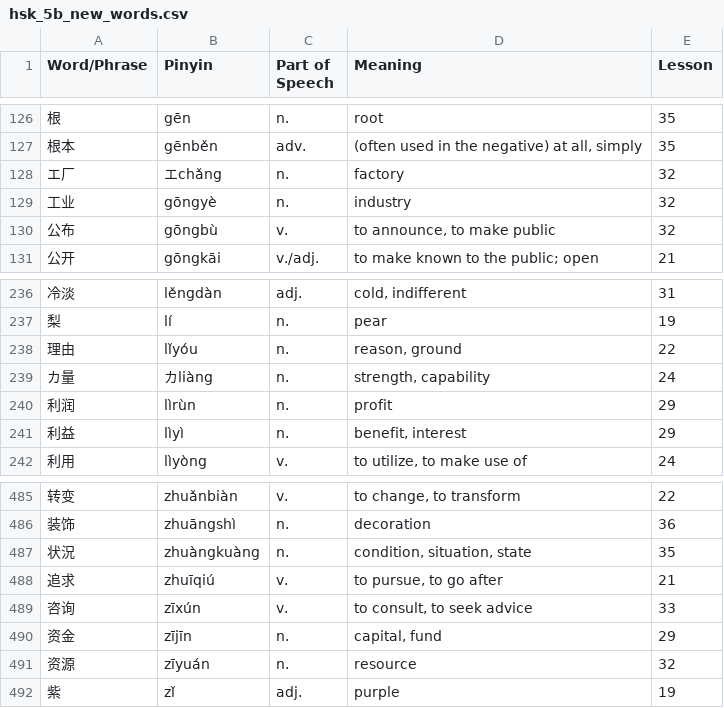
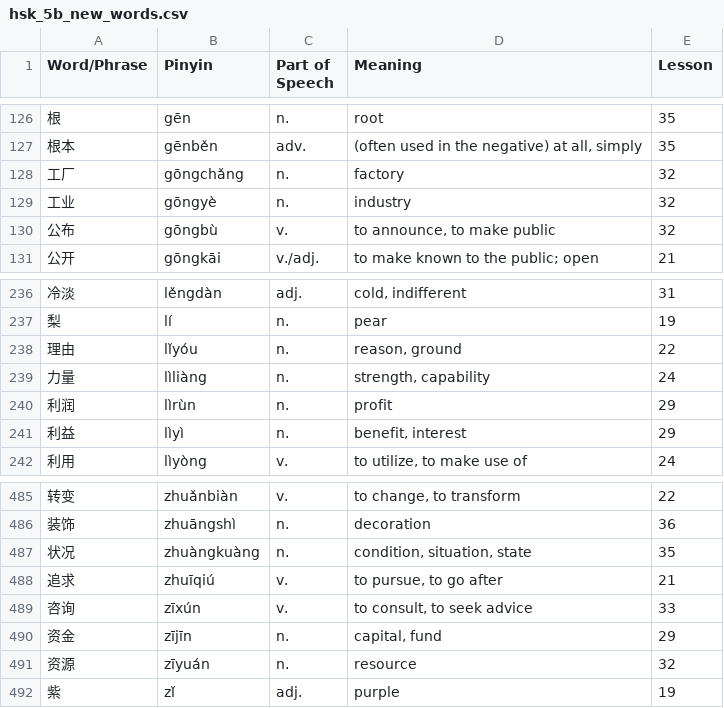
Before and after one commit to joelypoley/hsk_standard_course_vocab, a CSV file: hsk_vocab/hsk_5b/hsk_5b_new_words.csv, drawn as a sheet; only a part is shown, gaps mark what is left out.

Commit message:
Fix 5b errors.

```diff
--- a/hsk_vocab/hsk_5b/hsk_5b_new_words.csv
+++ b/hsk_vocab/hsk_5b/hsk_5b_new_words.csv
@@ -127,3 +127,3 @@ Word/Phrase,Pinyin,Part of Speech,Meaning,Lesson
 根本,gēnběn,adv.,"(often used in the negative) at all, simply",35
-エ厂,エchǎng,n.,factory,32
+工厂,gōngchǎng,n.,factory,32
 工业,gōngyè,n.,industry,32
@@ -238,3 +238,3 @@ Word/Phrase,Pinyin,Part of Speech,Meaning,Lesson
 理由,lǐyóu,n.,"reason, ground",22
-カ量,カliàng,n.,"strength, capability",24
+力量,lìliàng,n.,"strength, capability",24
 利润,lìrùn,n.,profit,29
@@ -486,3 +486,3 @@ Word/Phrase,Pinyin,Part of Speech,Meaning,Lesson
 装饰,zhuāngshì,n.,decoration,36
-状況,zhuàngkuàng,n.,"condition, situation, state",35
+状况,zhuàngkuàng,n.,"condition, situation, state",35
 追求,zhuīqiú,v.,"to pursue, to go after",21
```
